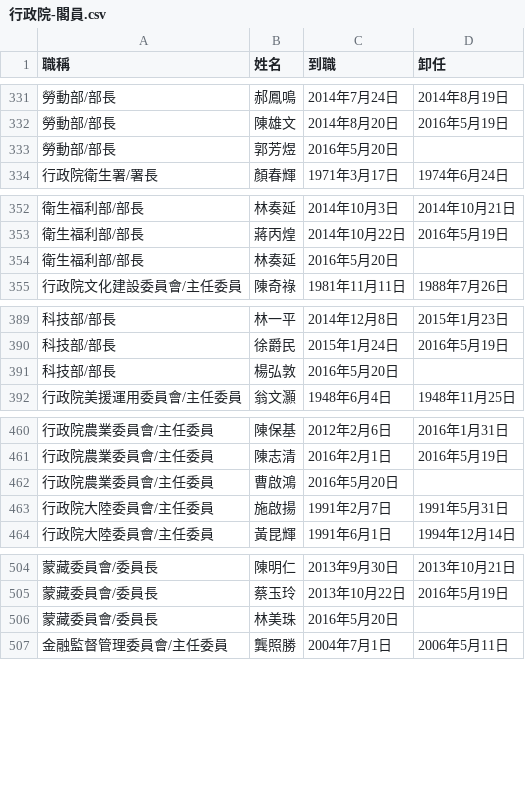
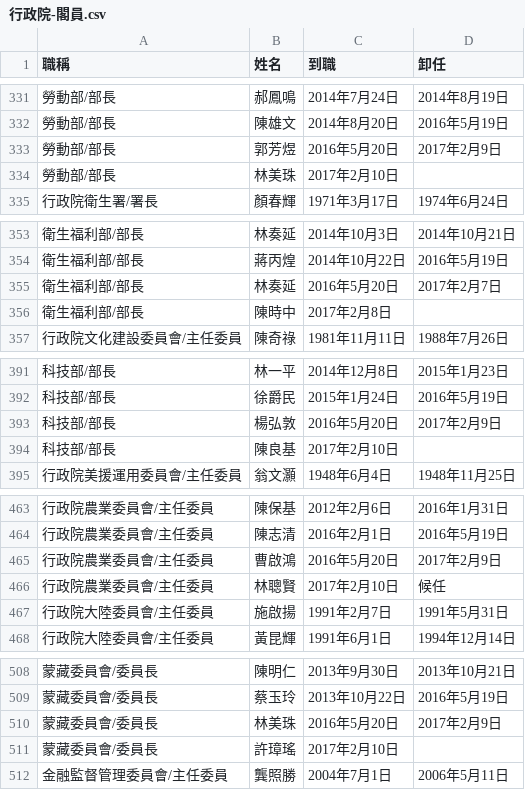
Before and after one commit to ronnywang/taiwan-cabinet, a CSV file: 行政院-閣員.csv, drawn as a sheet; only a part is shown, gaps mark what is left out.

Commit message:
更新這次內閣小改組資料

```diff
--- a/行政院-閣員.csv
+++ b/行政院-閣員.csv
@@ -332,3 +332,4 @@
 勞動部/部長,陳雄文,2014年8月20日,2016年5月19日
-勞動部/部長,郭芳煜,2016年5月20日,
+勞動部/部長,郭芳煜,2016年5月20日,2017年2月9日
+勞動部/部長,林美珠,2017年2月10日,
 行政院衛生署/署長,顏春輝,1971年3月17日,1974年6月24日
@@ -353,3 +354,4 @@
 衛生福利部/部長,蔣丙煌,2014年10月22日,2016年5月19日
-衛生福利部/部長,林奏延,2016年5月20日,
+衛生福利部/部長,林奏延,2016年5月20日,2017年2月7日
+衛生福利部/部長,陳時中,2017年2月8日,
 行政院文化建設委員會/主任委員,陳奇祿,1981年11月11日,1988年7月26日
@@ -390,3 +392,4 @@
 科技部/部長,徐爵民,2015年1月24日,2016年5月19日
-科技部/部長,楊弘敦,2016年5月20日,
+科技部/部長,楊弘敦,2016年5月20日,2017年2月9日
+科技部/部長,陳良基,2017年2月10日,
 行政院美援運用委員會/主任委員,翁文灝,1948年6月4日,1948年11月25日
@@ -461,3 +464,4 @@
 行政院農業委員會/主任委員,陳志清,2016年2月1日,2016年5月19日
-行政院農業委員會/主任委員,曹啟鴻,2016年5月20日,
+行政院農業委員會/主任委員,曹啟鴻,2016年5月20日,2017年2月9日
+行政院農業委員會/主任委員,林聰賢,2017年2月10日,候任
 行政院大陸委員會/主任委員,施啟揚,1991年2月7日,1991年5月31日
@@ -505,3 +509,4 @@
 蒙藏委員會/委員長,蔡玉玲,2013年10月22日,2016年5月19日
-蒙藏委員會/委員長,林美珠,2016年5月20日,
+蒙藏委員會/委員長,林美珠,2016年5月20日,2017年2月9日
+蒙藏委員會/委員長,許璋瑤,2017年2月10日,
 金融監督管理委員會/主任委員,龔照勝,2004年7月1日,2006年5月11日
```
